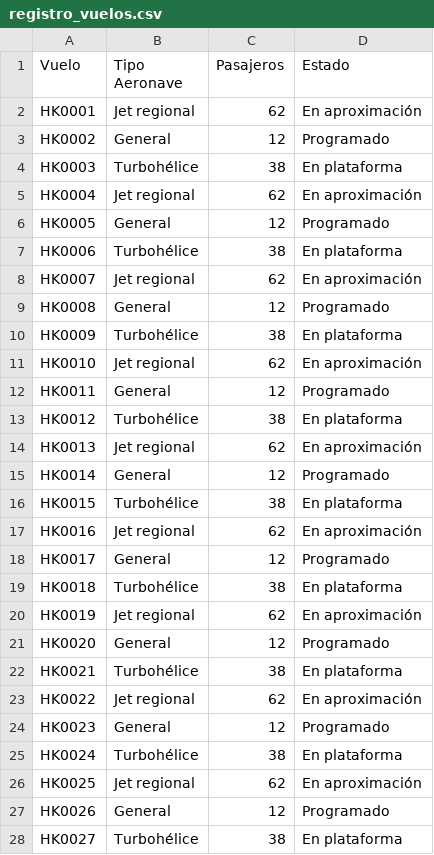
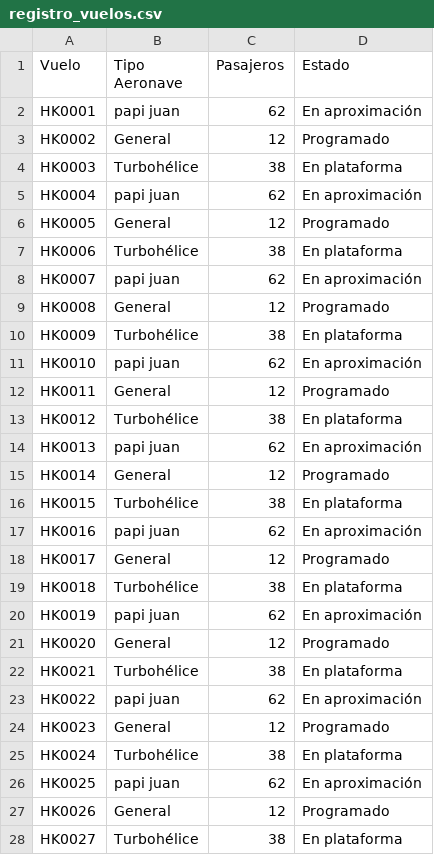
Before and after one commit to juanosorio99/Prueba-IA, a CSV file: registro_vuelos.csv, drawn as a sheet; only a part is shown; the diff covers the shown part only.

Commit message:
Version 3
Papi Juan

```diff
--- a/registro_vuelos.csv
+++ b/registro_vuelos.csv
@@ -1,27 +1,27 @@
 Vuelo,Tipo Aeronave,Pasajeros,Estado
-HK0001,Jet regional,62,En aproximación
+HK0001,papi juan,62,En aproximación
 HK0002,General,12,Programado
 HK0003,Turbohélice,38,En plataforma
-HK0004,Jet regional,62,En aproximación
+HK0004,papi juan,62,En aproximación
 HK0005,General,12,Programado
 HK0006,Turbohélice,38,En plataforma
-HK0007,Jet regional,62,En aproximación
+HK0007,papi juan,62,En aproximación
 HK0008,General,12,Programado
 HK0009,Turbohélice,38,En plataforma
-HK0010,Jet regional,62,En aproximación
+HK0010,papi juan,62,En aproximación
 HK0011,General,12,Programado
 HK0012,Turbohélice,38,En plataforma
-HK0013,Jet regional,62,En aproximación
+HK0013,papi juan,62,En aproximación
 HK0014,General,12,Programado
 HK0015,Turbohélice,38,En plataforma
-HK0016,Jet regional,62,En aproximación
+HK0016,papi juan,62,En aproximación
 HK0017,General,12,Programado
 HK0018,Turbohélice,38,En plataforma
-HK0019,Jet regional,62,En aproximación
+HK0019,papi juan,62,En aproximación
 HK0020,General,12,Programado
 HK0021,Turbohélice,38,En plataforma
-HK0022,Jet regional,62,En aproximación
+HK0022,papi juan,62,En aproximación
 HK0023,General,12,Programado
 HK0024,Turbohélice,38,En plataforma
-HK0025,Jet regional,62,En aproximación
+HK0025,papi juan,62,En aproximación
 HK0026,General,12,Programado
```
Also changed, not shown: 1 removed row and 24 edited cells elsewhere in this file.
